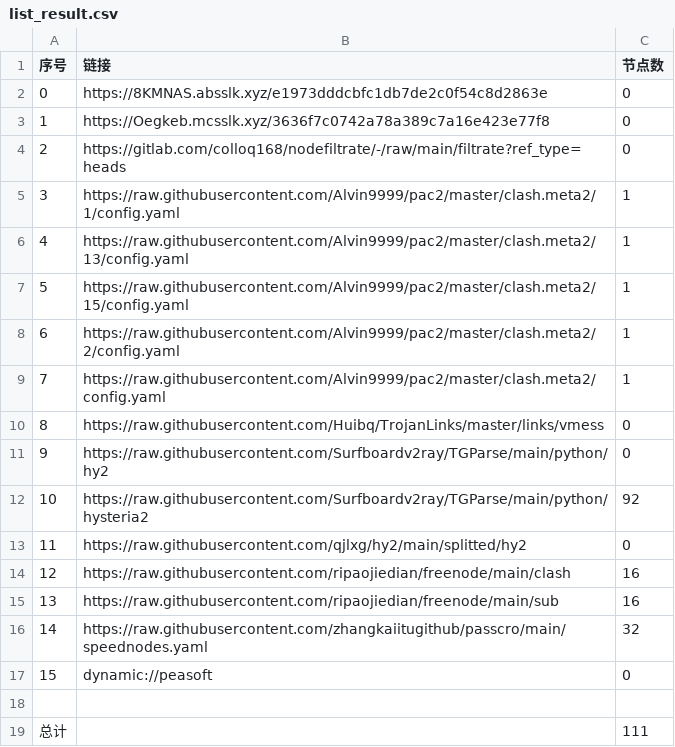
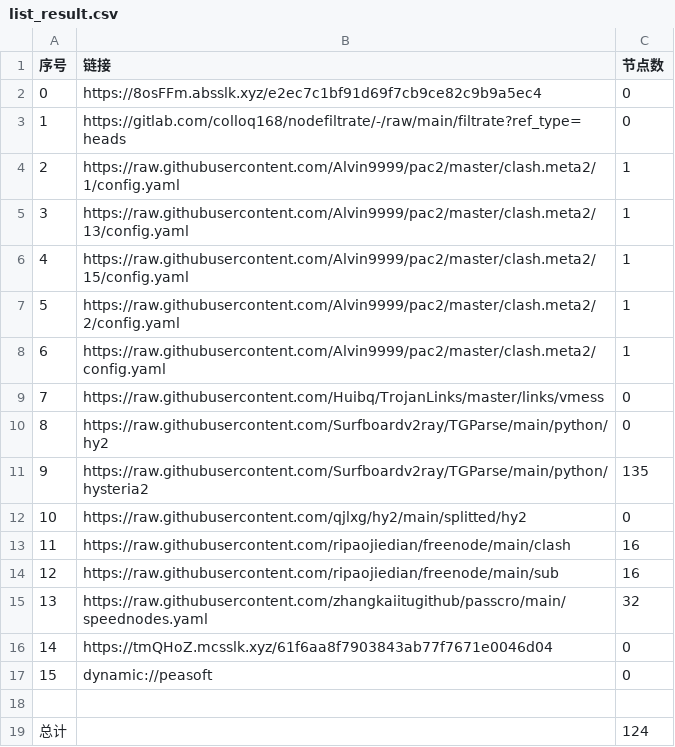
Before and after one commit to tonygyf/AutoMergePublicNodes, a CSV file: list_result.csv, drawn as a sheet; removed rows and columns are numbered as before the commit, all else as after; the diff names each change by its address in the sheet, - before the commit and + after, or states it on an @@ line.

```diff
--- a/list_result.csv
+++ b/list_result.csv
-B2 (链接): https://8KMNAS.absslk.xyz/e1973dddcbfc1db7de2c0f54c8d2863e
+B2 (链接): https://8osFFm.absslk.xyz/e2ec7c1bf91d69f7cb9ce82c9b9a5ec4
-row 3: 1 | https://Oegkeb.mcsslk.xyz/3636f7c0742a78a389c7a16e423e77f8 | 0
@@ column A (序号) renumbered between rows 3 and 15 @@
-C11 (节点数): 92
+C11 (节点数): 135
+row 16: 14 | https://tmQHoZ.mcsslk.xyz/61f6aa8f7903843ab77f7671e0046d04 | 0
-C19 (节点数): 111
+C19 (节点数): 124
```
Also changed, not shown: 23 other files.
